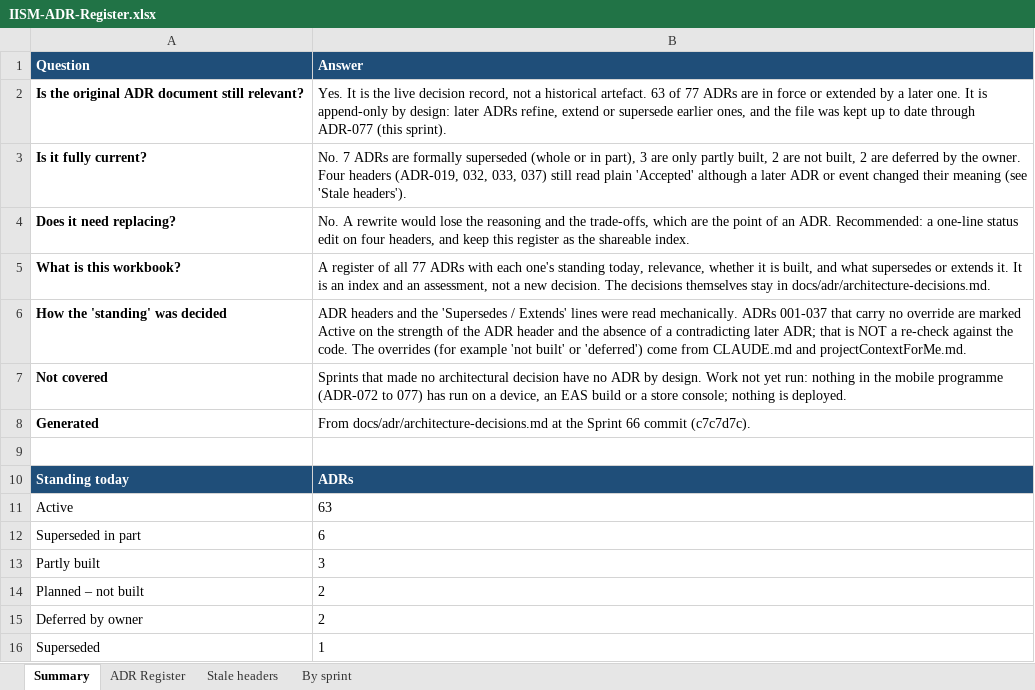
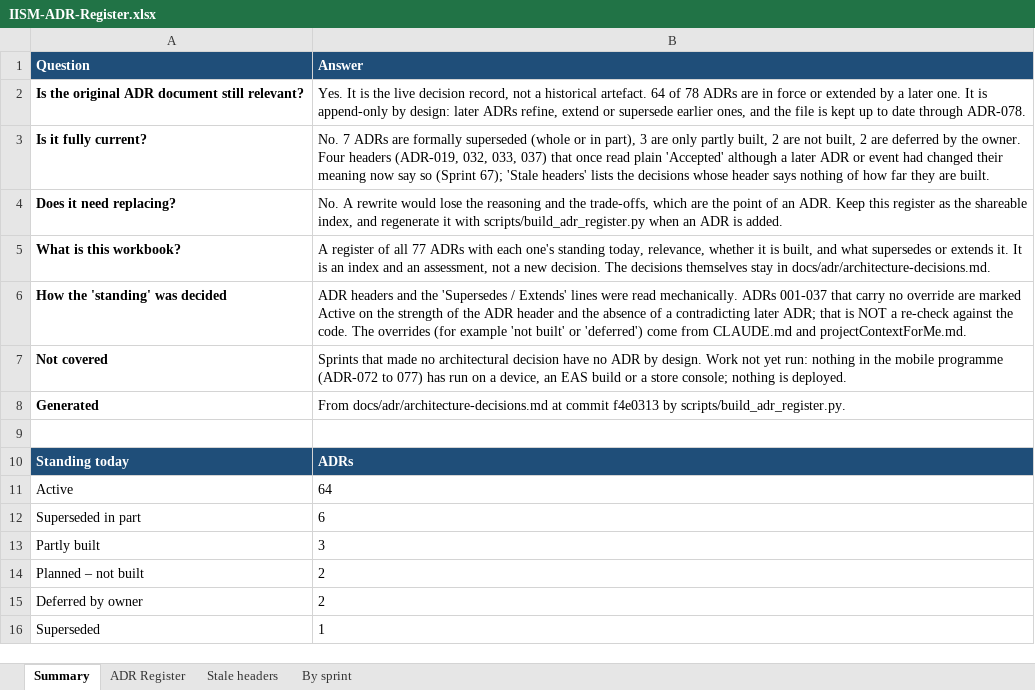
Before and after one commit to hegdekattehnew/iism, an Excel workbook: docs/adr/IISM-ADR-Register.xlsx, sheet Summary, drawn as a sheet; values as stored, in another font and other column widths than the file's, no borders; the diff names each change by its address in the sheet, - before the commit and + after, or states it on an @@ line.

```diff
--- a/docs/adr/IISM-ADR-Register.xlsx (sheet Summary)
+++ b/docs/adr/IISM-ADR-Register.xlsx (sheet Summary)
-B2 (Answer): …historical artefact. 63 of 77 ADRs are in force or extended by a later one. It is append-only by design: later ADRs refine, extend or supersede earlier ones, and the file was kept up to date through ADR-077 (this sprint).
+B2 (Answer): …historical artefact. 64 of 78 ADRs are in force or extended by a later one. It is append-only by design: later ADRs refine, extend or supersede earlier ones, and the file is kept up to date through ADR-078.
-B3 (Answer): …033, 037) still read plain 'Accepted' although a later ADR or event changed their meaning (see 'Stale headers').
+B3 (Answer): …033, 037) that once read plain 'Accepted' although a later ADR or event had changed their meaning now say so (Sprint 67); 'Stale headers' lists the decisions whose header says nothing of how far they are built.
-B4 (Answer): …an ADR. Recommended: a one-line status edit on four headers, and keep this register as the shareable index.
+B4 (Answer): …an ADR. Keep this register as the shareable index, and regenerate it with scripts/build_adr_register.py when an ADR is added.
-B8 (Answer): …docs/adr/architecture-decisions.md at the Sprint 66 commit (c7c7d7c).
+B8 (Answer): …docs/adr/architecture-decisions.md at commit f4e0313 by scripts/build_adr_register.py.
-B11 (Answer): 63
+B11 (Answer): 64
```
Also changed, not shown: sheet Stale headers, sheet ADR Register, sheet By sprint, 43 other files.
